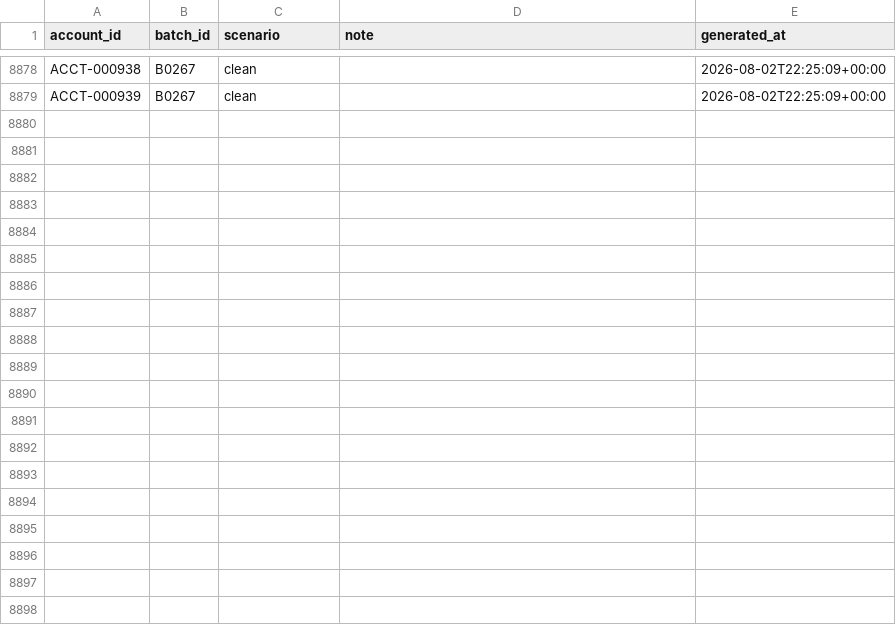
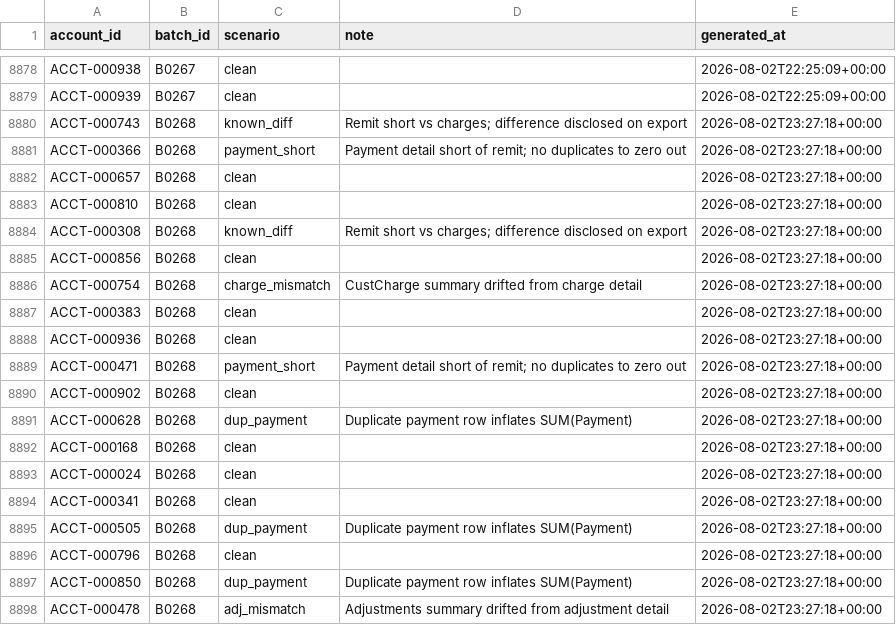
Before and after one commit to jelendu/remit-reconciliation-engine, a CSV file: data_gen/output/_scenarios.csv, drawn as a sheet; only a part is shown, gaps mark what is left out; the diff covers the shown part only.

```diff
--- a/data_gen/output/_scenarios.csv
+++ b/data_gen/output/_scenarios.csv
@@ -8879 +8879,20 @@ ACCT-000938,B0267,clean,,2026-08-02T22:25:09+00:00
 ACCT-000939,B0267,clean,,2026-08-02T22:25:09+00:00
+ACCT-000743,B0268,known_diff,Remit short vs charges; difference disclosed on export,2026-08-02T23:27:18+00:00
+ACCT-000366,B0268,payment_short,Payment detail short of remit; no duplicates to zero out,2026-08-02T23:27:18+00:00
+ACCT-000657,B0268,clean,,2026-08-02T23:27:18+00:00
+ACCT-000810,B0268,clean,,2026-08-02T23:27:18+00:00
+ACCT-000308,B0268,known_diff,Remit short vs charges; difference disclosed on export,2026-08-02T23:27:18+00:00
+ACCT-000856,B0268,clean,,2026-08-02T23:27:18+00:00
+ACCT-000754,B0268,charge_mismatch,CustCharge summary drifted from charge detail,2026-08-02T23:27:18+00:00
+ACCT-000383,B0268,clean,,2026-08-02T23:27:18+00:00
+ACCT-000936,B0268,clean,,2026-08-02T23:27:18+00:00
+ACCT-000471,B0268,payment_short,Payment detail short of remit; no duplicates to zero out,2026-08-02T23:27:18+00:00
+ACCT-000902,B0268,clean,,2026-08-02T23:27:18+00:00
+ACCT-000628,B0268,dup_payment,Duplicate payment row inflates SUM(Payment),2026-08-02T23:27:18+00:00
+ACCT-000168,B0268,clean,,2026-08-02T23:27:18+00:00
+ACCT-000024,B0268,clean,,2026-08-02T23:27:18+00:00
+ACCT-000341,B0268,clean,,2026-08-02T23:27:18+00:00
+ACCT-000505,B0268,dup_payment,Duplicate payment row inflates SUM(Payment),2026-08-02T23:27:18+00:00
+ACCT-000796,B0268,clean,,2026-08-02T23:27:18+00:00
+ACCT-000850,B0268,dup_payment,Duplicate payment row inflates SUM(Payment),2026-08-02T23:27:18+00:00
+ACCT-000478,B0268,adj_mismatch,Adjustments summary drifted from adjustment detail,2026-08-02T23:27:18+00:00
```
Also changed, not shown: 12 added rows elsewhere in this file, data_gen/output/adjustment_amts.csv, data_gen/output/adjustments.csv, 17 other files.
